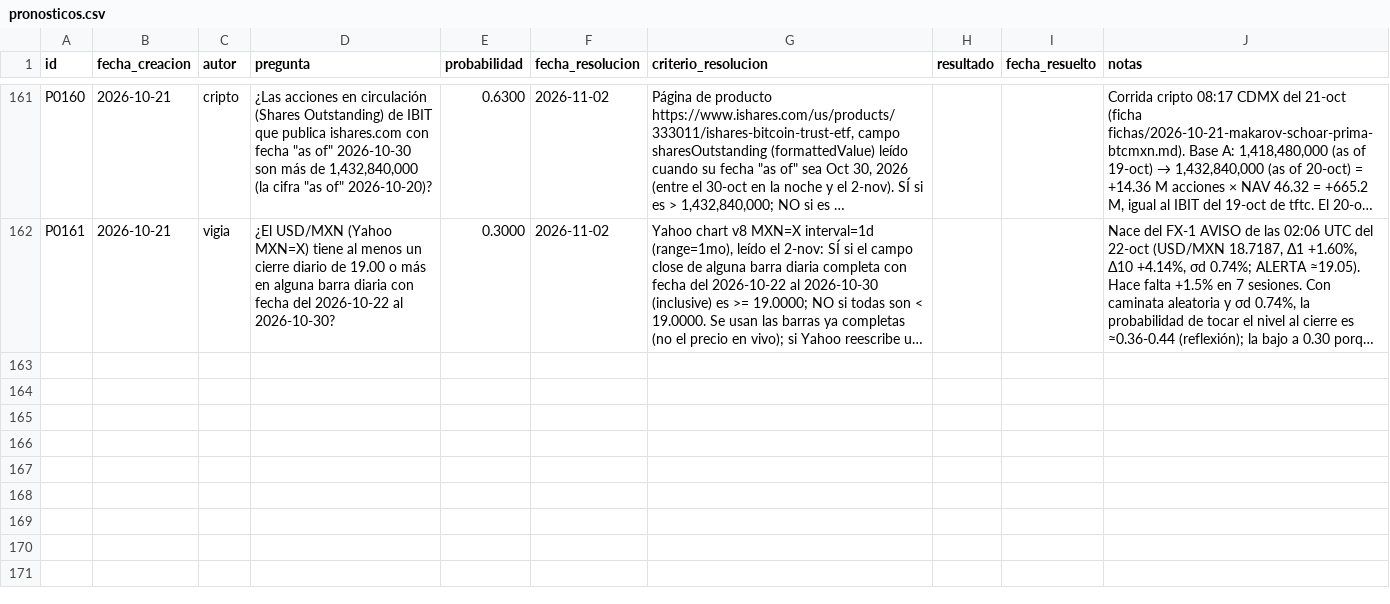
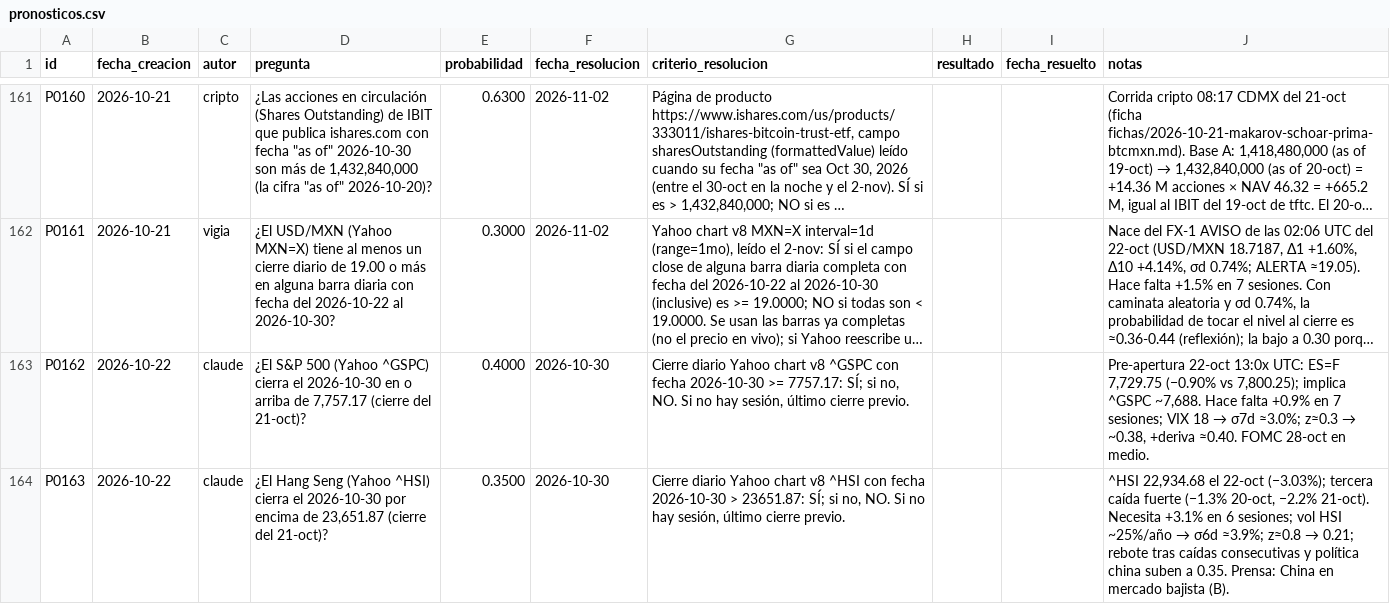
Before and after one commit to izurieta77/New1, a CSV file: bitacora/pronosticos.csv, drawn as a sheet; only a part is shown, gaps mark what is left out; long unchanged cells end in …; the diff covers the shown part only; the diff names each change by its address in the sheet, - before the commit and + after, or states it on an @@ line.

```diff
--- a/bitacora/pronosticos.csv
+++ b/bitacora/pronosticos.csv
+row 163: P0162 | 2026-10-22 | claude | ¿El S&P 500 (Yahoo ^GSPC) cierra el 2026-10-30 en o arriba de 7,757.17 (cierre del 21-oct)? | 0.4000 | 2026-10-30 | Cierre diario Yahoo chart v8 ^GSPC con fecha 2026-10-30 >= 7757.17: SÍ; si no, NO. Si no hay sesión, último cierre previo. |  |  | Pre-apertura 22-oct 13:0x UTC: ES=F 7,729.75 (−0.90% vs 7,800.25); implica ^GSPC ~7,688. Hace falta +0.9% en 7 sesiones; VIX 18 → σ7d ≈3.0%; z≈0.3 → ~0.38, +deriva ≈0.40. FOMC 28-oct en medio.
+row 164: P0163 | 2026-10-22 | claude | ¿El Hang Seng (Yahoo ^HSI) cierra el 2026-10-30 por encima de 23,651.87 (cierre del 21-oct)? | 0.3500 | 2026-10-30 | Cierre diario Yahoo chart v8 ^HSI con fecha 2026-10-30 > 23651.87: SÍ; si no, NO. Si no hay sesión, último cierre previo. |  |  | ^HSI 22,934.68 el 22-oct (−3.03%); tercera caída fuerte (−1.3% 20-oct, −2.2% 21-oct). Necesita +3.1% en 6 sesiones; vol HSI ~25%/año → σ6d ≈3.9%; z≈0.8 → 0.21; rebote tras caídas consecutivas y política china suben a 0.35. Prensa: China en mercado bajista (B).
```
Also changed, not shown: 2 added rows and 3 edited cells elsewhere in this file, 4 other files.
